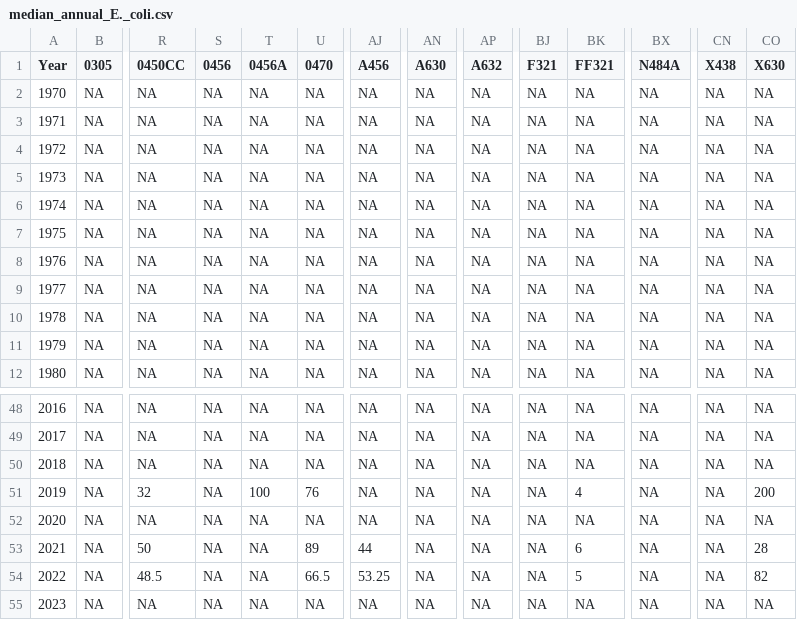
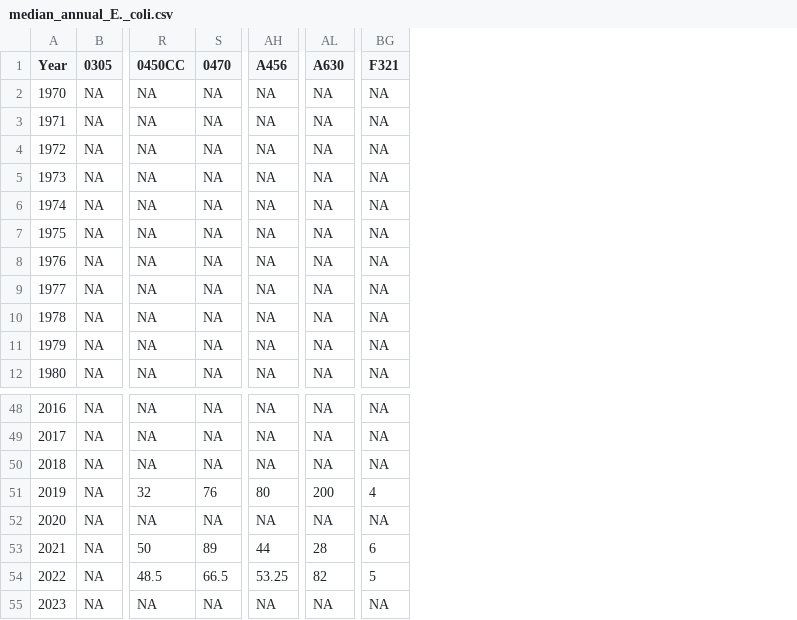
Before and after one commit to Evfrench/KC-Streams-Analysis, a CSV file: data_cache/NutrientData/median_annual_E._coli.csv, drawn as a sheet; only a part is shown, gaps mark what is left out; removed rows and columns are numbered as before the commit, all else as after; the diff covers the shown part only; the diff names each change by its address in the sheet, - before the commit and + after, or states it on an @@ line.

```diff
--- a/data_cache/NutrientData/median_annual_E._coli.csv
+++ b/data_cache/NutrientData/median_annual_E._coli.csv
-column S (0456), rows 2-12: all NA; rows 48-55: all NA
-column T (0456A), rows 2-12: all NA; rows 48-55: NA | NA | NA | 100 | NA | NA | NA | NA
-column AP (A632), rows 2-12: all NA; rows 48-55: all NA
-column BK (FF321), rows 2-12: all NA; rows 48-55: NA | NA | NA | 4 | NA | 6 | 5 | NA
-column BX (N484A), rows 2-12: all NA; rows 48-55: all NA
-column CN (X438), rows 2-12: all NA; rows 48-55: all NA
-column CO (X630), rows 2-12: all NA; rows 48-55: NA | NA | NA | 200 | NA | 28 | 82 | NA
-AH51 (A456): NA
+AH51 (A456): 80
-AL51 (A630): NA
+AL51 (A630): 200
-BG51 (F321): NA
+BG51 (F321): 4
-AL53 (A630): NA
+AL53 (A630): 28
-BG53 (F321): NA
+BG53 (F321): 6
-AL54 (A630): NA
+AL54 (A630): 82
-BG54 (F321): NA
+BG54 (F321): 5
```
Also changed, not shown: 30 edited cells elsewhere in this file, data_cache/NutrientData/median_annual_Combined_Conductivity.csv, data_cache/NutrientData/median_annual_Combined_Dissolved_Oxygen.csv, 15 other files.
